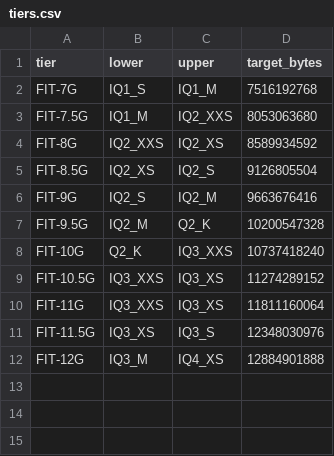
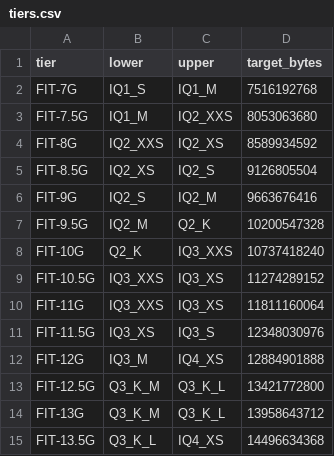
Before and after one commit to Scorp1o117/FIT-GGUF, a CSV file: experiments/2026-08-29-p4-release-batch/tiers.csv, drawn as a sheet.

Commit message:
P4 amendment 3: add FIT-12.5G/13G/13.5G tiers (health-checked pairs)

```diff
--- a/experiments/2026-08-29-p4-release-batch/tiers.csv
+++ b/experiments/2026-08-29-p4-release-batch/tiers.csv
@@ -12 +12,4 @@ FIT-11.5G,IQ3_XS,IQ3_S,12348030976
 FIT-12G,IQ3_M,IQ4_XS,12884901888
+FIT-12.5G,Q3_K_M,Q3_K_L,13421772800
+FIT-13G,Q3_K_M,Q3_K_L,13958643712
+FIT-13.5G,Q3_K_L,IQ4_XS,14496634368
```
Also changed, not shown: 1 other file.
